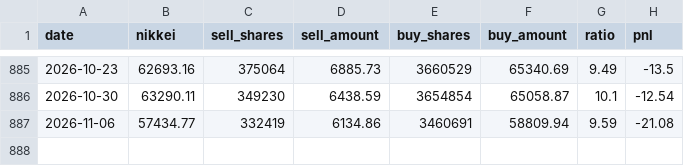
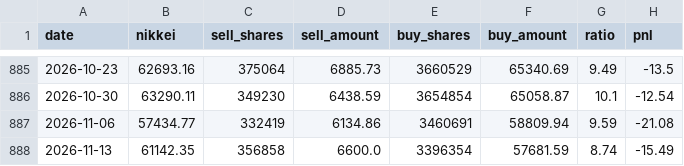
Before and after one commit to alala3334/touraku-ratio, a CSV file: data/sinyou.csv, drawn as a sheet; only a part is shown, gaps mark what is left out.

```diff
--- a/data/sinyou.csv
+++ b/data/sinyou.csv
@@ -887 +887,2 @@ date,nikkei,sell_shares,sell_amount,buy_shares,buy_amount,ratio,pnl
 2026-11-06,57434.77,332419,6134.86,3460691,58809.94,9.59,-21.08
+2026-11-13,61142.35,356858,6600.0,3396354,57681.59,8.74,-15.49
```
Also changed, not shown: data/saitei.csv, data/touraku.csv, 6 other files.
